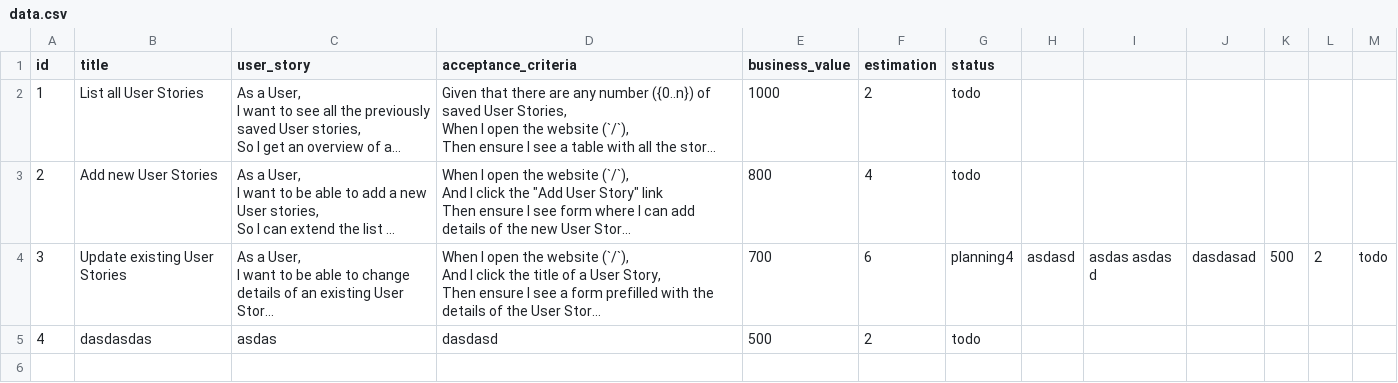
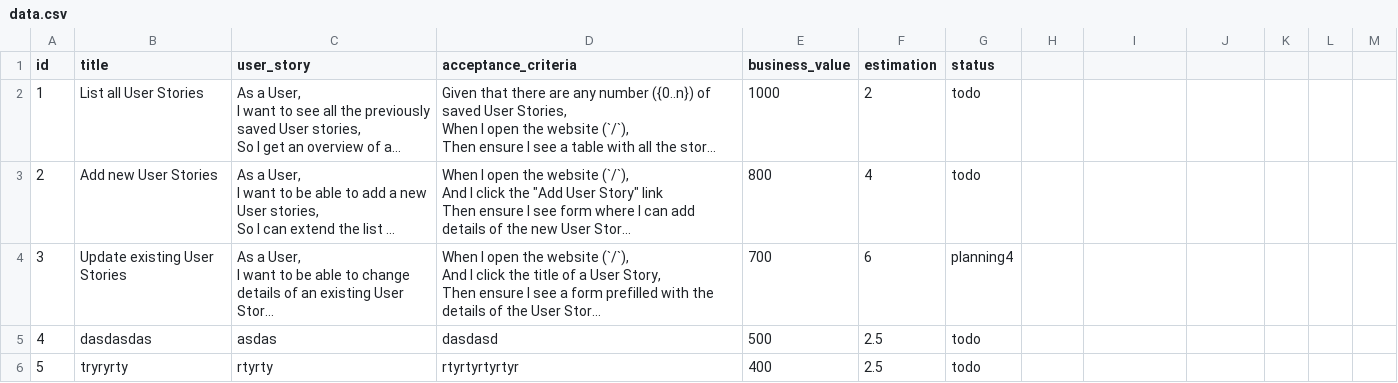
Before and after one commit to Korfu/super-sprinter-3000-python, a CSV file: data.csv, drawn as a sheet; long unchanged cells end in …; the diff names each change by its address in the sheet, - before the commit and + after, or states it on an @@ line.

```diff
--- a/data.csv
+++ b/data.csv
-H4: asdasd
+H4: (empty)
-I4: asdas asdas d
+I4: (empty)
-J4: dasdasad
+J4: (empty)
-K4: 500
+K4: (empty)
-L4: 2
+L4: (empty)
-M4: todo
+M4: (empty)
-F5 (estimation): 2
+F5 (estimation): 2.5
+row 6: 5 | tryryrty | rtyrty | rtyrtyrtyrtyr | 400 | 2.5 | todo
```
Also changed, not shown: 2 other files.
